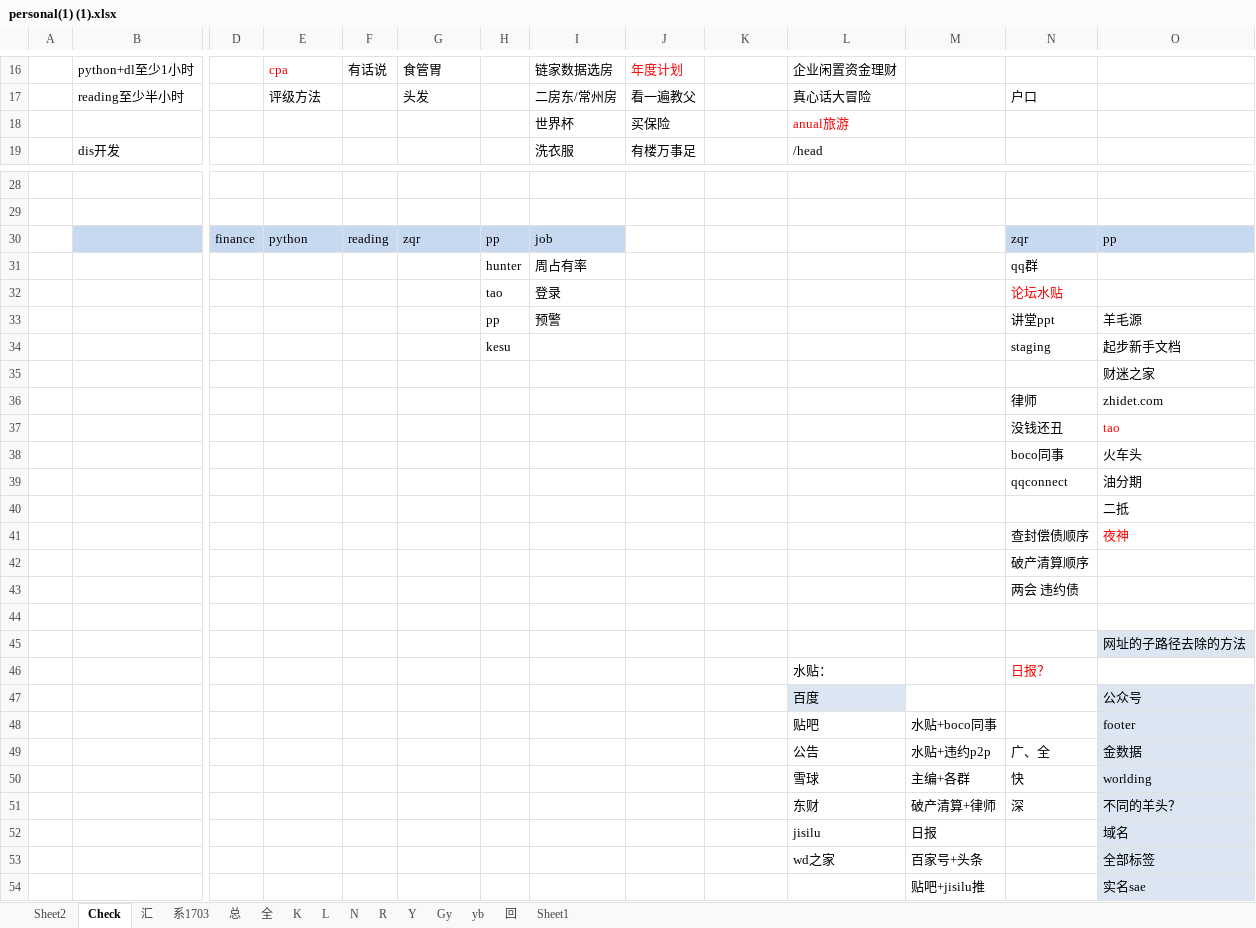
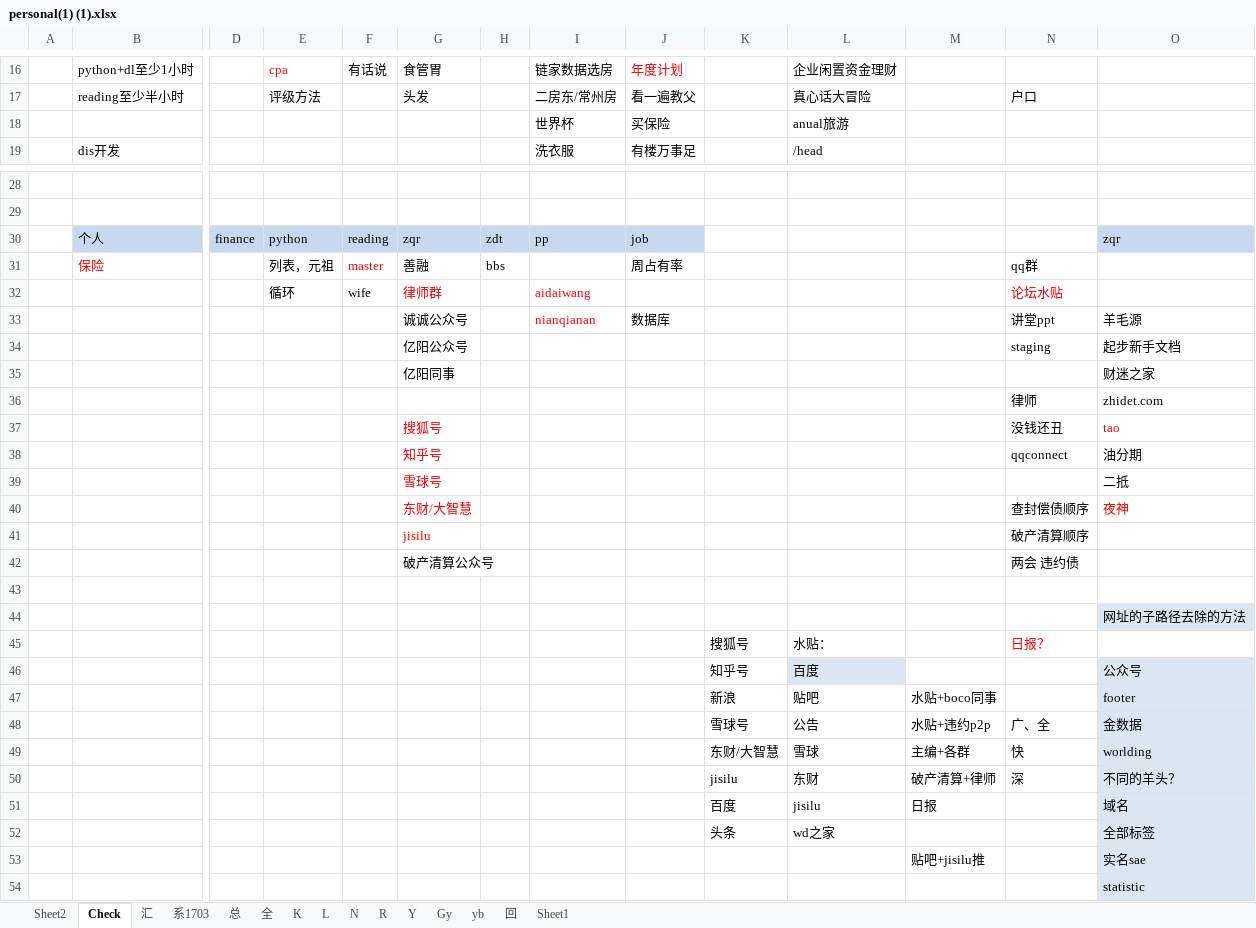
Before and after one commit to Kingva/minibondforstaging, an Excel workbook: aptop/personal(1) (1).xlsx, sheet Check, drawn as a sheet; only a part is shown, gaps mark what is left out; the shorter side is filled out with more unchanged rows; values as stored, in another font and other column widths than the file's, no borders; removed rows and columns are numbered as before the commit, all else as after; rows hold the shown columns only; the diff covers the shown part only; the diff names each change by its address in the sheet, - before the commit and + after, or states it on an @@ line.

```diff
--- a/aptop/personal(1) (1).xlsx (sheet Check)
+++ b/aptop/personal(1) (1).xlsx (sheet Check)
-L18 text colour: #FF0000
+L18 text colour: black
-row 30:  |  | finance | python | reading | zqr | pp | job |  |  |  |  | zqr | pp
-row 31:  |  |  |  |  |  | hunter | 周占有率 |  |  |  |  | qq群
-row 32:  |  |  |  |  |  | tao | 登录 |  |  |  |  | 论坛水贴
-row 33:  |  |  |  |  |  | pp | 预警 |  |  |  |  | 讲堂ppt | 羊毛源
-row 34:  |  |  |  |  |  | kesu |  |  |  |  |  | staging | 起步新手文档
-row 35:  |  |  |  |  |  |  |  |  |  |  |  |  | 财迷之家
+row 30:  | 个人 | finance | python | reading | zqr | zdt | pp | job |  |  |  |  | zqr
+row 31:  | 保险 |  | 列表，元祖 | master | 善融 | bbs |  | 周占有率 |  |  |  | qq群
+row 32:  |  |  | 循环 | wife | 律师群 |  | aidaiwang |  |  |  |  | 论坛水贴
+row 33:  |  |  |  |  | 诚诚公众号 |  | nianqianan | 数据库 |  |  |  | 讲堂ppt | 羊毛源
+row 34:  |  |  |  |  | 亿阳公众号 |  |  |  |  |  |  | staging | 起步新手文档
+row 35:  |  |  |  |  | 亿阳同事 |  |  |  |  |  |  |  | 财迷之家
-G37: (empty)
+G37: 搜狐号
-row 38:  |  |  |  |  |  |  |  |  |  |  |  | boco同事 | 火车头
-G38: (empty)
+G38: 知乎号
-G39: (empty)
+G39: 雪球号
-G40: (empty)
+G40: 东财/大智慧
-G41: (empty)
+G41: jisilu
-G42: (empty)
+G42: 破产清算公众号
-K45: (empty)
+K45: 搜狐号
-K46: (empty)
+K46: 知乎号
-K47: (empty)
+K47: 新浪
-K48: (empty)
+K48: 雪球号
-K49: (empty)
+K49: 东财/大智慧
-K50: (empty)
+K50: jisilu
-K51: (empty)
+K51: 百度
-K52: (empty)
+K52: 头条
-M52: 百家号+头条
+M52: (empty)
```
Also changed, not shown: 1 added row and 2 edited cells elsewhere in this sheet, sheet 总, sheet 汇, sheet Gy, sheet 回, sheet K, sheet Y, 1 more sheet, 3 other files.
